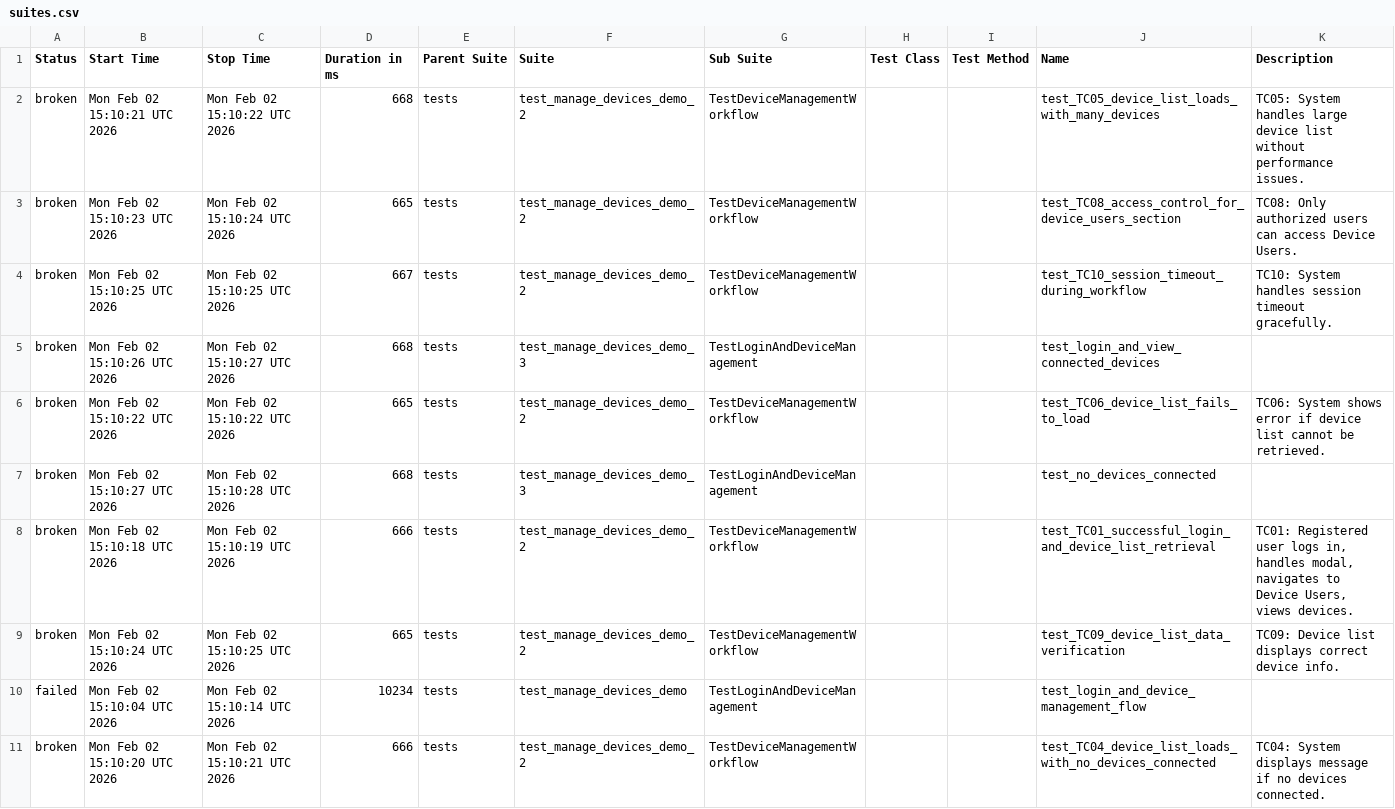
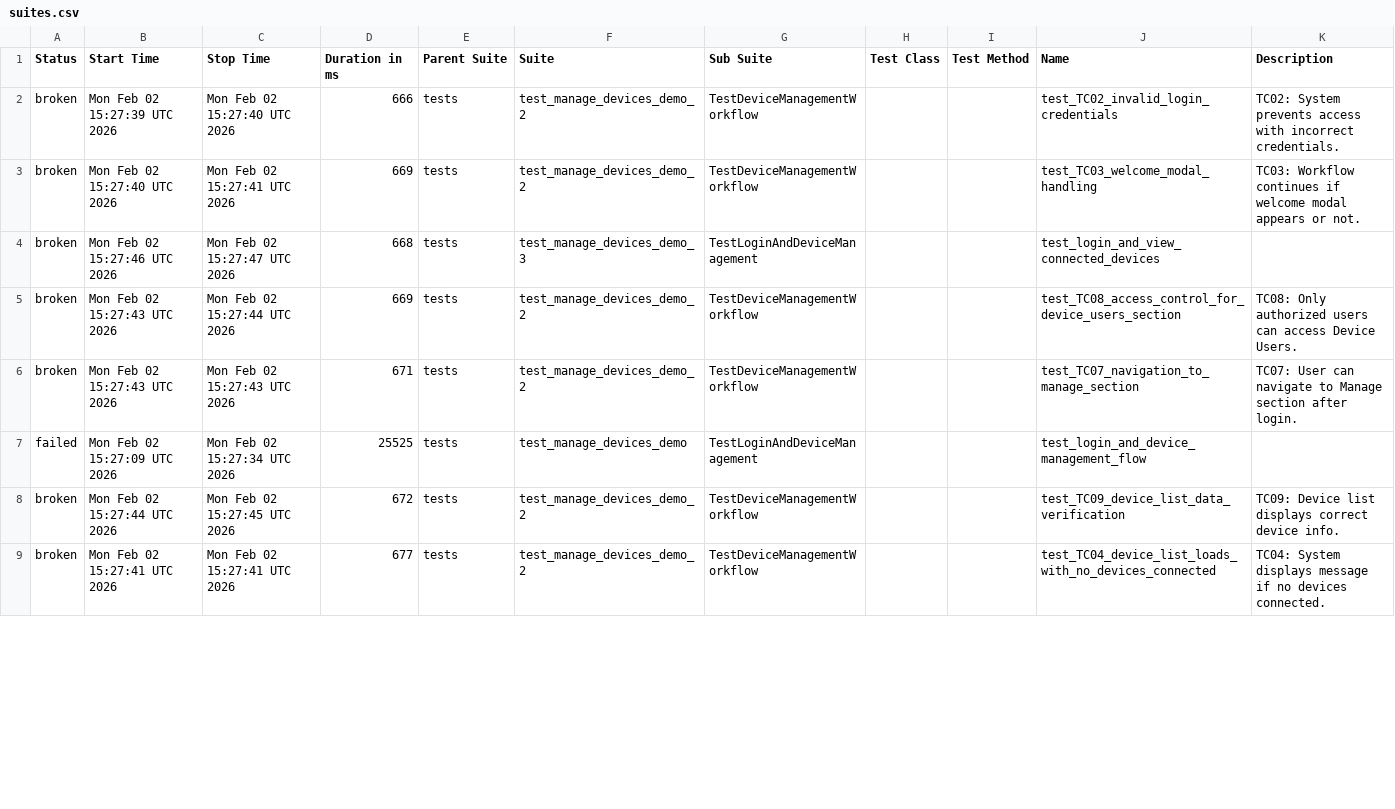
Before and after one commit to harshithh90/poly-demo, a CSV file: data/suites.csv, drawn as a sheet; only a part is shown; the diff covers the shown part only.

```diff
--- a/data/suites.csv
+++ b/data/suites.csv
@@ -1,25 +1,21 @@
 "Status","Start Time","Stop Time","Duration in ms","Parent Suite","Suite","Sub Suite","Test Class","Test Method","Name","Description"
-"broken","Mon Feb 02 15:10:21 UTC 2026","Mon Feb 02 15:10:22 UTC 2026","668","tests","test_manage_devices_demo_2","TestDeviceManagementWorkflow","","","test_TC05_device_list_loads_with_many_devices","
-        TC05: System handles large device list without performance issues.
-        "
-"broken","Mon Feb 02 15:10:23 UTC 2026","Mon Feb 02 15:10:24 UTC 2026","665","tests","test_manage_devices_demo_2","TestDeviceManagementWorkflow","","","test_TC08_access_control_for_device_users_section","
-        TC08: Only authorized users can access Device Users.
-        "
-"broken","Mon Feb 02 15:10:25 UTC 2026","Mon Feb 02 15:10:25 UTC 2026","667","tests","test_manage_devices_demo_2","TestDeviceManagementWorkflow","","","test_TC10_session_timeout_during_workflow","
-        TC10: System handles session timeout gracefully.
-        "
-"broken","Mon Feb 02 15:10:26 UTC 2026","Mon Feb 02 15:10:27 UTC 2026","668","tests","test_manage_devices_demo_3","TestLoginAndDeviceManagement","","","test_login_and_view_connected_devices",""
-"broken","Mon Feb 02 15:10:22 UTC 2026","Mon Feb 02 15:10:22 UTC 2026","665","tests","test_manage_devices_demo_2","TestDeviceManagementWorkflow","","","test_TC06_device_list_fails_to_load","
-        TC06: System shows error if device list cannot be retrieved.
-        "
-"broken","Mon Feb 02 15:10:27 UTC 2026","Mon Feb 02 15:10:28 UTC 2026","668","tests","test_manage_devices_demo_3","TestLoginAndDeviceManagement","","","test_no_devices_connected",""
-"broken","Mon Feb 02 15:10:18 UTC 2026","Mon Feb 02 15:10:19 UTC 2026","666","tests","test_manage_devices_demo_2","TestDeviceManagementWorkflow","","","test_TC01_successful_login_and_device_list_retrieval","
-        TC01: Registered user logs in, handles modal, navigates to Device Users, views devices.
-        "
-"broken","Mon Feb 02 15:10:24 UTC 2026","Mon Feb 02 15:10:25 UTC 2026","665","tests","test_manage_devices_demo_2","TestDeviceManagementWorkflow","","","test_TC09_device_list_data_verification","
-        TC09: Device list displays correct device info.
-        "
-"failed","Mon Feb 02 15:10:04 UTC 2026","Mon Feb 02 15:10:14 UTC 2026","10234","tests","test_manage_devices_demo","TestLoginAndDeviceManagement","","","test_login_and_device_management_flow",""
-"broken","Mon Feb 02 15:10:20 UTC 2026","Mon Feb 02 15:10:21 UTC 2026","666","tests","test_manage_devices_demo_2","TestDeviceManagementWorkflow","","","test_TC04_device_list_loads_with_no_devices_connected","
-        TC04: System displays message if no devices connected.
-        "
+"broken","Mon Feb 02 15:27:39 UTC 2026","Mon Feb 02 15:27:40 UTC 2026","666","tests","test_manage_devices_demo_2","TestDeviceManagementWorkflow","","","test_TC02_invalid_login_credentials","
+        TC02: System prevents access with incorrect credentials.
+        "
+"broken","Mon Feb 02 15:27:40 UTC 2026","Mon Feb 02 15:27:41 UTC 2026","669","tests","test_manage_devices_demo_2","TestDeviceManagementWorkflow","","","test_TC03_welcome_modal_handling","
+        TC03: Workflow continues if welcome modal appears or not.
+        "
+"broken","Mon Feb 02 15:27:46 UTC 2026","Mon Feb 02 15:27:47 UTC 2026","668","tests","test_manage_devices_demo_3","TestLoginAndDeviceManagement","","","test_login_and_view_connected_devices",""
+"broken","Mon Feb 02 15:27:43 UTC 2026","Mon Feb 02 15:27:44 UTC 2026","669","tests","test_manage_devices_demo_2","TestDeviceManagementWorkflow","","","test_TC08_access_control_for_device_users_section","
+        TC08: Only authorized users can access Device Users.
+        "
+"broken","Mon Feb 02 15:27:43 UTC 2026","Mon Feb 02 15:27:43 UTC 2026","671","tests","test_manage_devices_demo_2","TestDeviceManagementWorkflow","","","test_TC07_navigation_to_manage_section","
+        TC07: User can navigate to Manage section after login.
+        "
+"failed","Mon Feb 02 15:27:09 UTC 2026","Mon Feb 02 15:27:34 UTC 2026","25525","tests","test_manage_devices_demo","TestLoginAndDeviceManagement","","","test_login_and_device_management_flow",""
+"broken","Mon Feb 02 15:27:44 UTC 2026","Mon Feb 02 15:27:45 UTC 2026","672","tests","test_manage_devices_demo_2","TestDeviceManagementWorkflow","","","test_TC09_device_list_data_verification","
+        TC09: Device list displays correct device info.
+        "
+"broken","Mon Feb 02 15:27:41 UTC 2026","Mon Feb 02 15:27:41 UTC 2026","677","tests","test_manage_devices_demo_2","TestDeviceManagementWorkflow","","","test_TC04_device_list_loads_with_no_devices_connected","
+        TC04: System displays message if no devices connected.
+        "
```
Also changed, not shown: 2 added rows and 33 edited cells elsewhere in this file, 49 other files.
